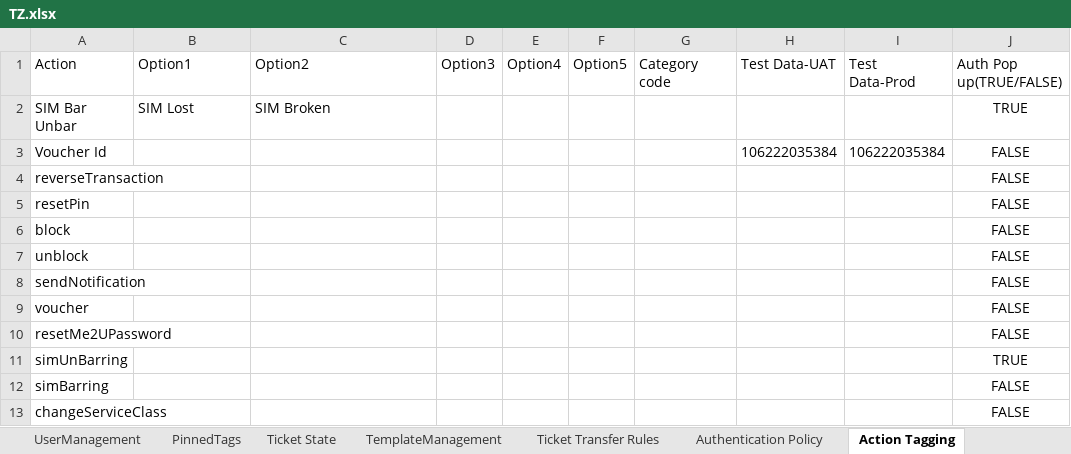
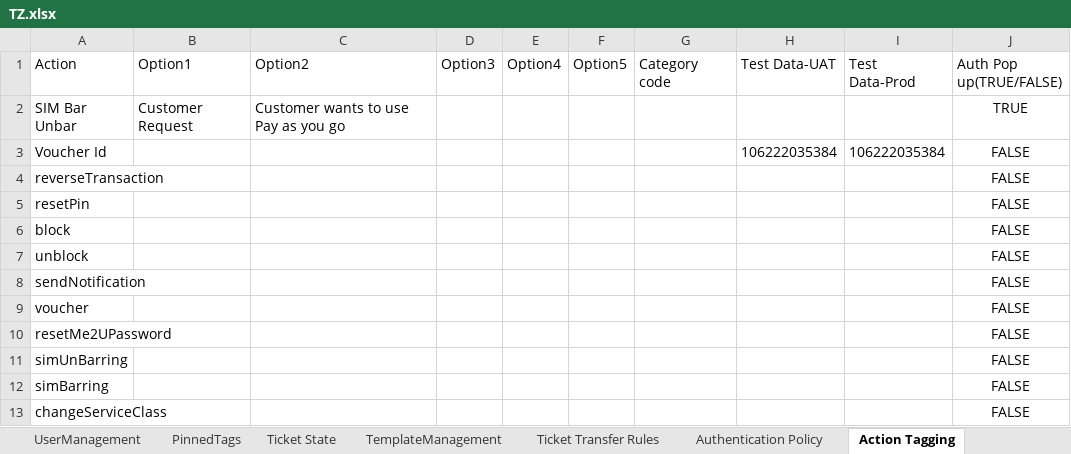
Before and after one commit to michaeadi/cs-portal-automation_selenium, an Excel workbook: resources/excels/TZ.xlsx, sheet Action Tagging, drawn as a sheet; values as stored, in another font and other column widths than the file's, no borders; the diff names each change by its address in the sheet, - before the commit and + after, or states it on an @@ line.

```diff
--- a/resources/excels/TZ.xlsx (sheet Action Tagging)
+++ b/resources/excels/TZ.xlsx (sheet Action Tagging)
-B2 (Option1): SIM Lost
+B2 (Option1): Customer Request
-C2 (Option2): SIM Broken
+C2 (Option2): Customer wants to use Pay as you go
-J11 (Auth Pop up(TRUE/FALSE)): TRUE
+J11 (Auth Pop up(TRUE/FALSE)): FALSE
```
Also changed, not shown: sheet NFTRTickets-San, charts or pictures, 11 other files.
